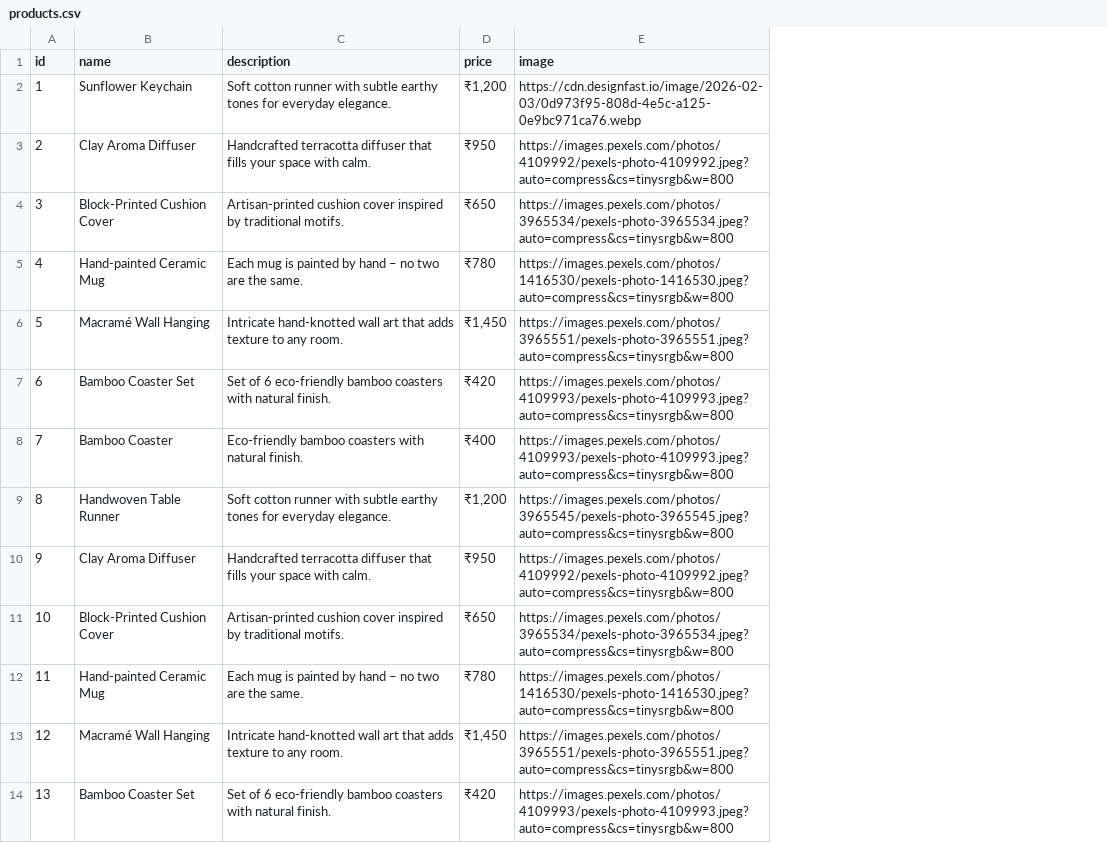
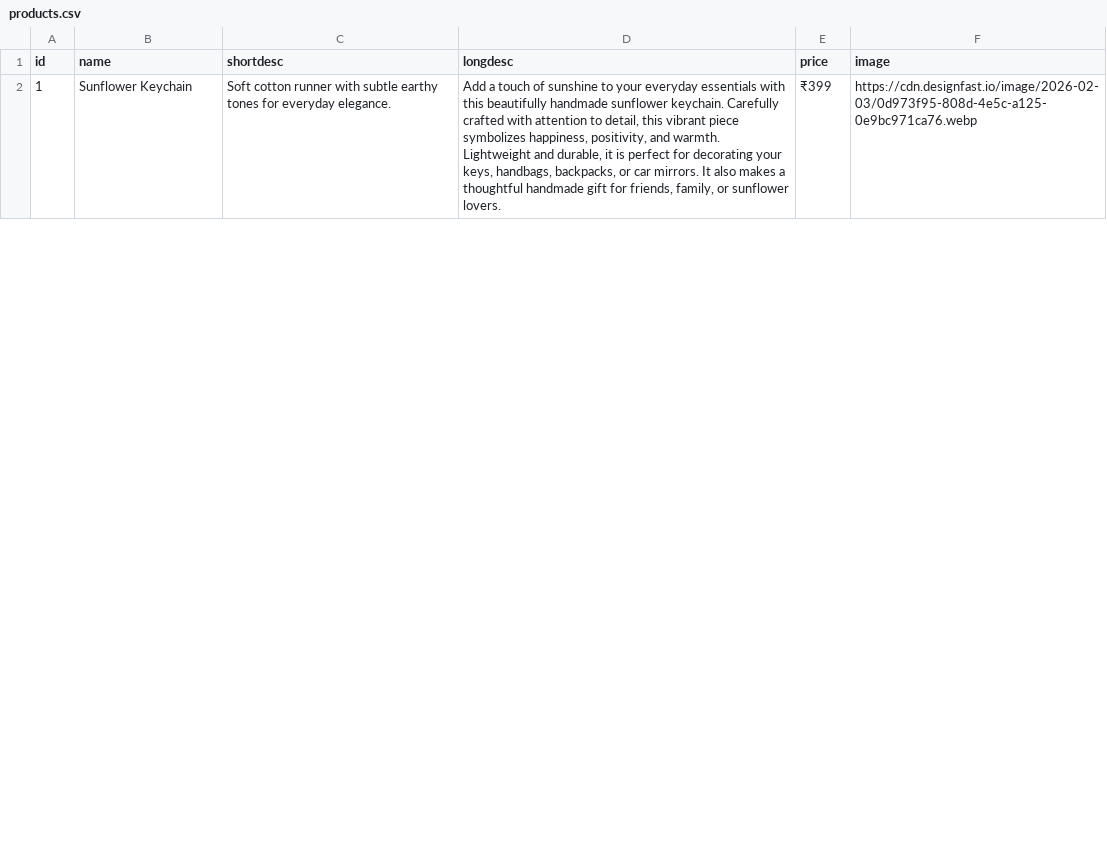
Before and after one commit to arioto-code/arioto-ui, a CSV file: public/products.csv, drawn as a sheet; only a part is shown; removed rows and columns are numbered as before the commit, all else as after; the diff covers the shown part only; the diff names each change by its address in the sheet, - before the commit and + after, or states it on an @@ line.

```diff
--- a/public/products.csv
+++ b/public/products.csv
-column C (description), row 2: Soft cotton runner with subtle earthy tones for everyday elegance.
+column C (shortdesc), row 2: Soft cotton runner with subtle earthy tones for everyday elegance.
+column D (longdesc), row 2: Add a touch of sunshine to your everyday essentials with this beautifully handmade sunflower keychain. Carefully crafted with attention to detail, this vibrant piece symbolizes happiness, positivity, and warmth. Lightweight and durable, it is perfect for decorating your keys, handbags, backpacks, or car mirrors. It also makes a thoughtful handmade gift for friends, family, or sunflower lovers.
-E2 (price): ₹1,200
+E2 (price): ₹399
-row 3: 2 | Clay Aroma Diffuser | Handcrafted terracotta diffuser that fills your space with calm. | ₹950 | https://images.pexels.com/photos/4109992/pexels-photo-4109992.jpeg?auto=compress&cs=tinysrgb&w=800
-row 4: 3 | Block-Printed Cushion Cover | Artisan-printed cushion cover inspired by traditional motifs. | ₹650 | https://images.pexels.com/photos/3965534/pexels-photo-3965534.jpeg?auto=compress&cs=tinysrgb&w=800
-row 5: 4 | Hand-painted Ceramic Mug | Each mug is painted by hand – no two are the same. | ₹780 | https://images.pexels.com/photos/1416530/pexels-photo-1416530.jpeg?auto=compress&cs=tinysrgb&w=800
-row 6: 5 | Macramé Wall Hanging | Intricate hand-knotted wall art that adds texture to any room. | ₹1,450 | https://images.pexels.com/photos/3965551/pexels-photo-3965551.jpeg?auto=compress&cs=tinysrgb&w=800
-row 7: 6 | Bamboo Coaster Set | Set of 6 eco-friendly bamboo coasters with natural finish. | ₹420 | https://images.pexels.com/photos/4109993/pexels-photo-4109993.jpeg?auto=compress&cs=tinysrgb&w=800
-row 8: 7 | Bamboo Coaster | Eco-friendly bamboo coasters with natural finish. | ₹400 | https://images.pexels.com/photos/4109993/pexels-photo-4109993.jpeg?auto=compress&cs=tinysrgb&w=800
-row 9: 8 | Handwoven Table Runner | Soft cotton runner with subtle earthy tones for everyday elegance. | ₹1,200 | https://images.pexels.com/photos/3965545/pexels-photo-3965545.jpeg?auto=compress&cs=tinysrgb&w=800
-row 10: 9 | Clay Aroma Diffuser | Handcrafted terracotta diffuser that fills your space with calm. | ₹950 | https://images.pexels.com/photos/4109992/pexels-photo-4109992.jpeg?auto=compress&cs=tinysrgb&w=800
-row 11: 10 | Block-Printed Cushion Cover | Artisan-printed cushion cover inspired by traditional motifs. | ₹650 | https://images.pexels.com/photos/3965534/pexels-photo-3965534.jpeg?auto=compress&cs=tinysrgb&w=800
-row 12: 11 | Hand-painted Ceramic Mug | Each mug is painted by hand – no two are the same. | ₹780 | https://images.pexels.com/photos/1416530/pexels-photo-1416530.jpeg?auto=compress&cs=tinysrgb&w=800
-row 13: 12 | Macramé Wall Hanging | Intricate hand-knotted wall art that adds texture to any room. | ₹1,450 | https://images.pexels.com/photos/3965551/pexels-photo-3965551.jpeg?auto=compress&cs=tinysrgb&w=800
-row 14: 13 | Bamboo Coaster Set | Set of 6 eco-friendly bamboo coasters with natural finish. | ₹420 | https://images.pexels.com/photos/4109993/pexels-photo-4109993.jpeg?auto=compress&cs=tinysrgb&w=800
```
Also changed, not shown: 12 added rows and 1 removed row elsewhere in this file, 8 other files.
